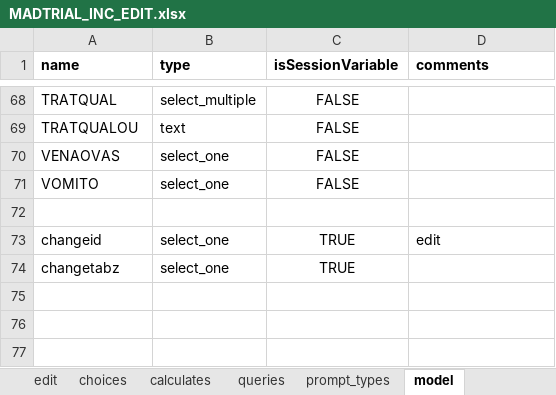
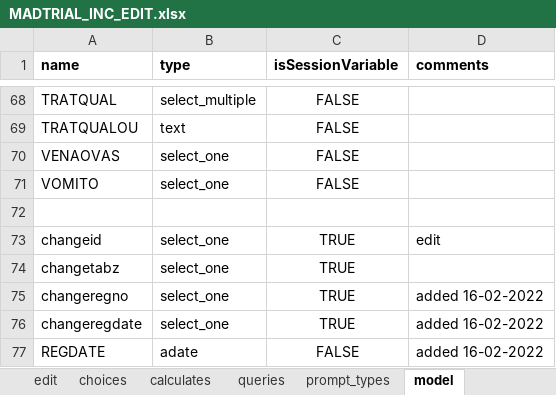
Before and after one commit to BandimHealthProject/MADtrail, an Excel workbook: app/config/tables/MADTRIAL_INC/Forms/MADTRIAL_INC_EDIT/MADTRIAL_INC_EDIT.xlsx, sheet model, drawn as a sheet; only a part is shown, gaps mark what is left out; values as stored, in another font and other column widths than the file's, no borders; the diff names each change by its address in the sheet, - before the commit and + after, or states it on an @@ line.

```diff
--- a/app/config/tables/MADTRIAL_INC/Forms/MADTRIAL_INC_EDIT/MADTRIAL_INC_EDIT.xlsx (sheet model)
+++ b/app/config/tables/MADTRIAL_INC/Forms/MADTRIAL_INC_EDIT/MADTRIAL_INC_EDIT.xlsx (sheet model)
+row 75: changeregno | select_one | TRUE | added 16-02-2022
+row 76: changeregdate | select_one | TRUE | added 16-02-2022
+row 77: REGDATE | adate | FALSE | added 16-02-2022
```
Also changed, not shown: sheet edit, sheet calculates, app/config/tables/MADTRIAL_FU_PHONE/Forms/MADTRIAL_FU_PHONE/MADTRIAL_FU_PHONE.xlsx, app/config/tables/MADTRIAL_FU_VIS/Forms/MADTRIAL_FU_VIS/MADTRIAL_FU_VIS.xlsx, 14 other files.
